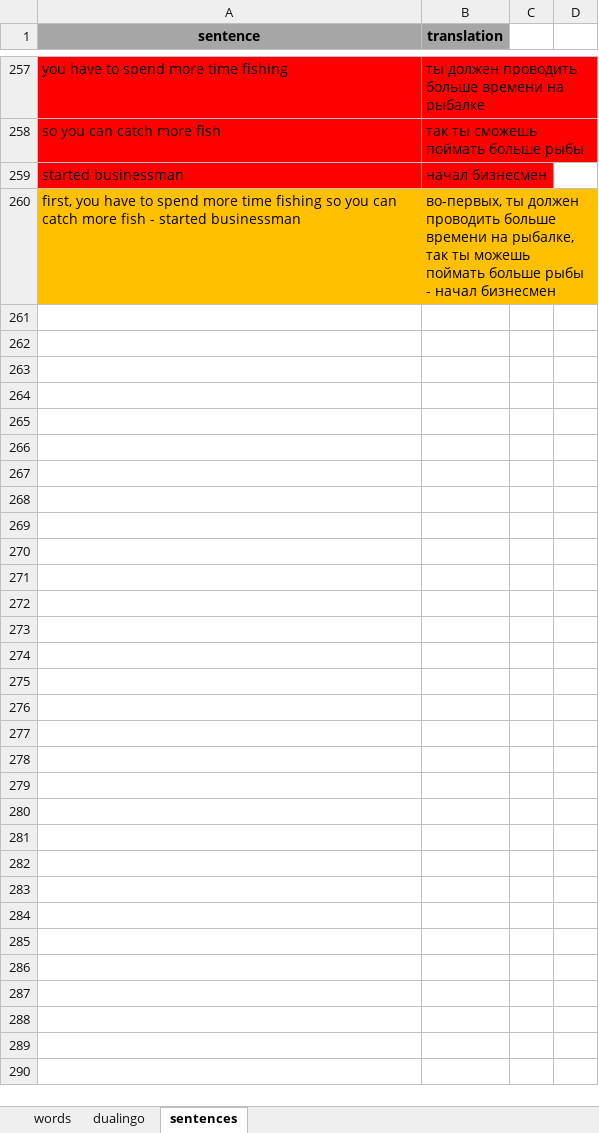
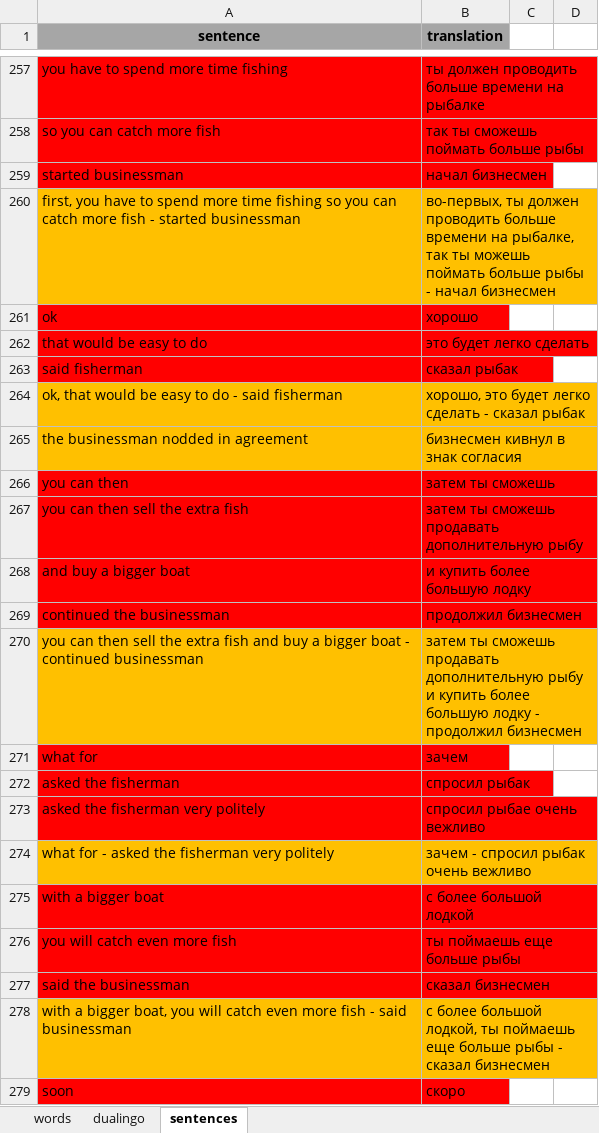
Before and after one commit to spech13/english, an Excel workbook: english.xlsx, sheet sentences, drawn as a sheet; only a part is shown, gaps mark what is left out; values as stored, in another font and other column widths than the file's, no borders; the diff covers the shown part only; the diff names each change by its address in the sheet, - before the commit and + after, or states it on an @@ line.

Commit message:
Add continue history of secret of happy life

```diff
--- a/english.xlsx (sheet sentences)
+++ b/english.xlsx (sheet sentences)
+row 261: ok | хорошо
+row 262: that would be easy to do | это будет легко сделать
+row 263: said fisherman | сказал рыбак
+row 264: ok, that would be easy to do - said fisherman | хорошо, это будет легко сделать - сказал рыбак
+row 265: the businessman nodded in agreement | бизнесмен кивнул в знак согласия
+row 266: you can then | затем ты сможешь
+row 267: you can then sell the extra fish | затем ты сможешь продавать дополнительную рыбу
+row 268: and buy a bigger boat | и купить более большую лодку
+row 269: continued the businessman | продолжил бизнесмен
+row 270: you can then sell the extra fish and buy a bigger boat - continued businessman | затем ты сможешь продавать дополнительную рыбу и купить более большую лодку - продолжил бизнесмен
+row 271: what for | зачем
+row 272: asked the fisherman | спросил рыбак
+row 273: asked the fisherman very politely | спросил рыбае очень вежливо
+row 274: what for - asked the fisherman very politely | зачем - спросил рыбак очень вежливо
+row 275: with a bigger boat | с более большой лодкой
+row 276: you will catch even more fish | ты поймаешь еще больше рыбы
+row 277: said the businessman | сказал бизнесмен
+row 278: with a bigger boat, you will catch even more fish - said businessman | с более большой лодкой, ты поймаешь еще больше рыбы - сказал бизнесмен
+row 279: soon | скоро
```
Also changed, not shown: 25 added rows elsewhere in this sheet.
